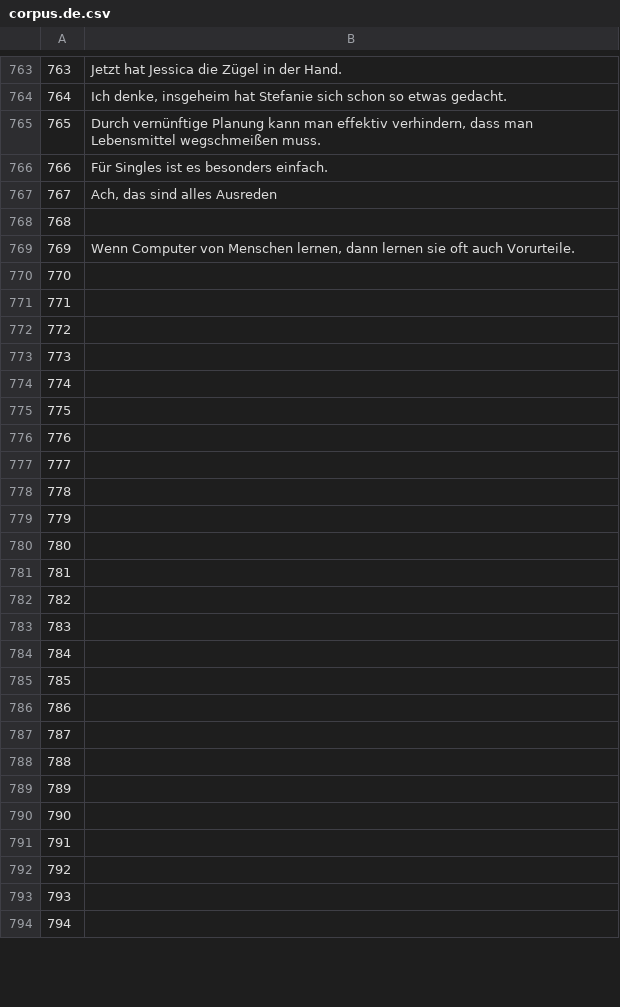
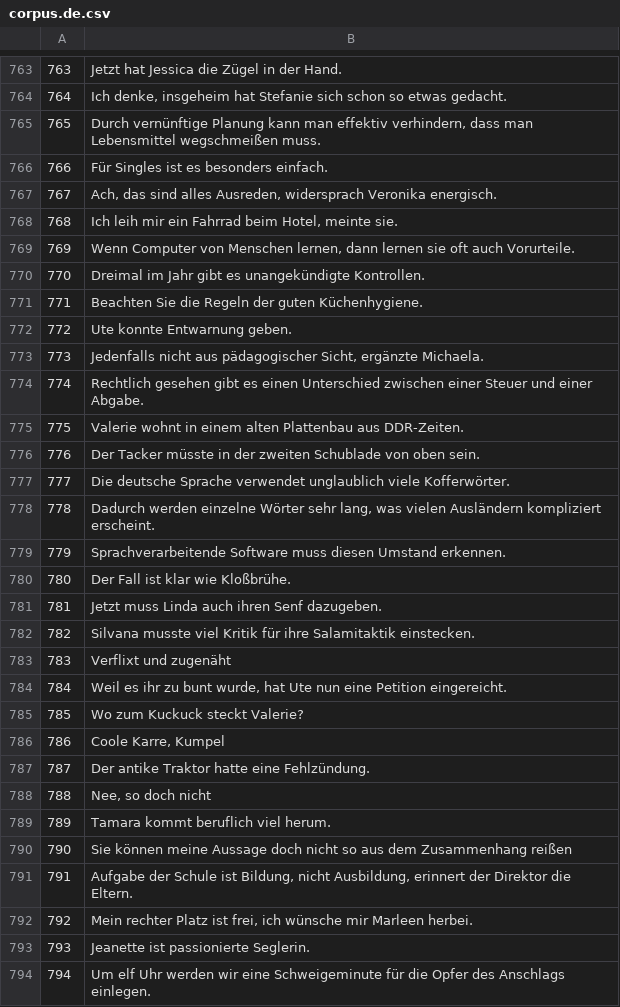
Before and after one commit to common-voice/cv-global-sprint-sentences, a CSV file: corpus.de.csv, drawn as a sheet; only a part is shown, gaps mark what is left out; the diff covers the shown part only.

Commit message:
New translations corpus.csv (German)

```diff
--- a/corpus.de.csv
+++ b/corpus.de.csv
@@ -766,29 +766,29 @@
 "766","Für Singles ist es besonders einfach."
-"767","Ach, das sind alles Ausreden"
-"768",""
+"767","Ach, das sind alles Ausreden, widersprach Veronika energisch."
+"768","Ich leih mir ein Fahrrad beim Hotel, meinte sie."
 "769","Wenn Computer von Menschen lernen, dann lernen sie oft auch Vorurteile."
-"770",""
-"771",""
-"772",""
-"773",""
-"774",""
-"775",""
-"776",""
-"777",""
-"778",""
-"779",""
-"780",""
-"781",""
-"782",""
-"783",""
-"784",""
-"785",""
-"786",""
-"787",""
-"788",""
-"789",""
-"790",""
-"791",""
-"792",""
-"793",""
-"794",""
+"770","Dreimal im Jahr gibt es unangekündigte Kontrollen."
+"771","Beachten Sie die Regeln der guten Küchenhygiene."
+"772","Ute konnte Entwarnung geben."
+"773","Jedenfalls nicht aus pädagogischer Sicht, ergänzte Michaela."
+"774","Rechtlich gesehen gibt es einen Unterschied zwischen einer Steuer und einer Abgabe."
+"775","Valerie wohnt in einem alten Plattenbau aus DDR-Zeiten."
+"776","Der Tacker müsste in der zweiten Schublade von oben sein."
+"777","Die deutsche Sprache verwendet unglaublich viele Kofferwörter."
+"778","Dadurch werden einzelne Wörter sehr lang, was vielen Ausländern kompliziert erscheint."
+"779","Sprachverarbeitende Software muss diesen Umstand erkennen."
+"780","Der Fall ist klar wie Kloßbrühe."
+"781","Jetzt muss Linda auch ihren Senf dazugeben."
+"782","Silvana musste viel Kritik für ihre Salamitaktik einstecken."
+"783","Verflixt und zugenäht"
+"784","Weil es ihr zu bunt wurde, hat Ute nun eine Petition eingereicht."
+"785","Wo zum Kuckuck steckt Valerie?"
+"786","Coole Karre, Kumpel"
+"787","Der antike Traktor hatte eine Fehlzündung."
+"788","Nee, so doch nicht"
+"789","Tamara kommt beruflich viel herum."
+"790","Sie können meine Aussage doch nicht so aus dem Zusammenhang reißen"
+"791","Aufgabe der Schule ist Bildung, nicht Ausbildung, erinnert der Direktor die Eltern."
+"792","Mein rechter Platz ist frei, ich wünsche mir Marleen herbei."
+"793","Jeanette ist passionierte Seglerin."
+"794","Um elf Uhr werden wir eine Schweigeminute für die Opfer des Anschlags einlegen."
```
Also changed, not shown: 25 edited cells elsewhere in this file.
